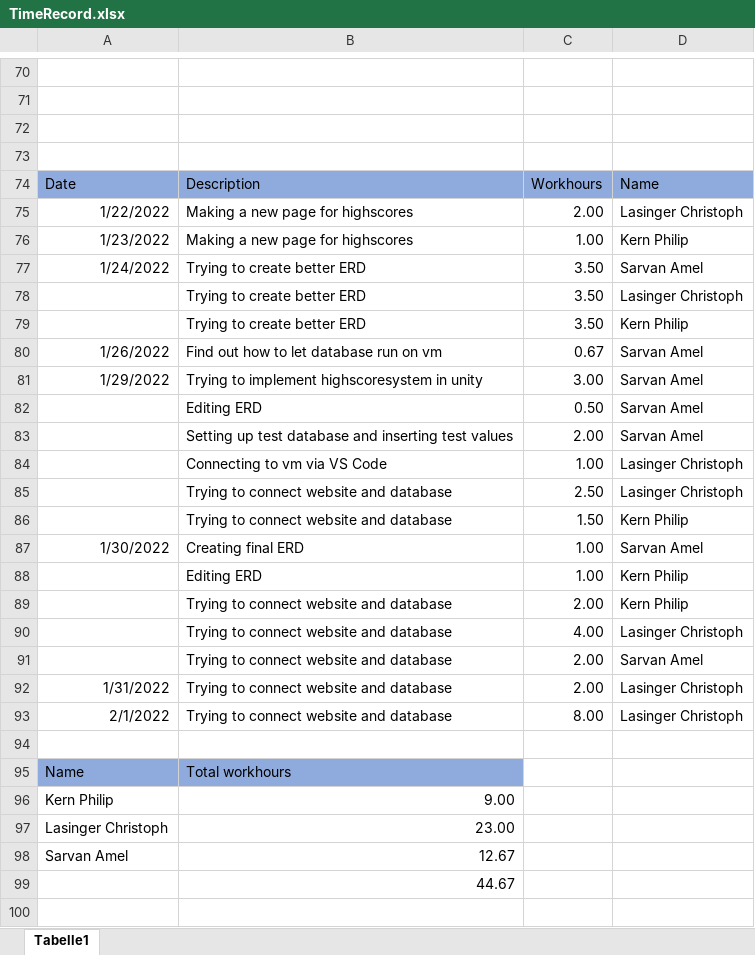
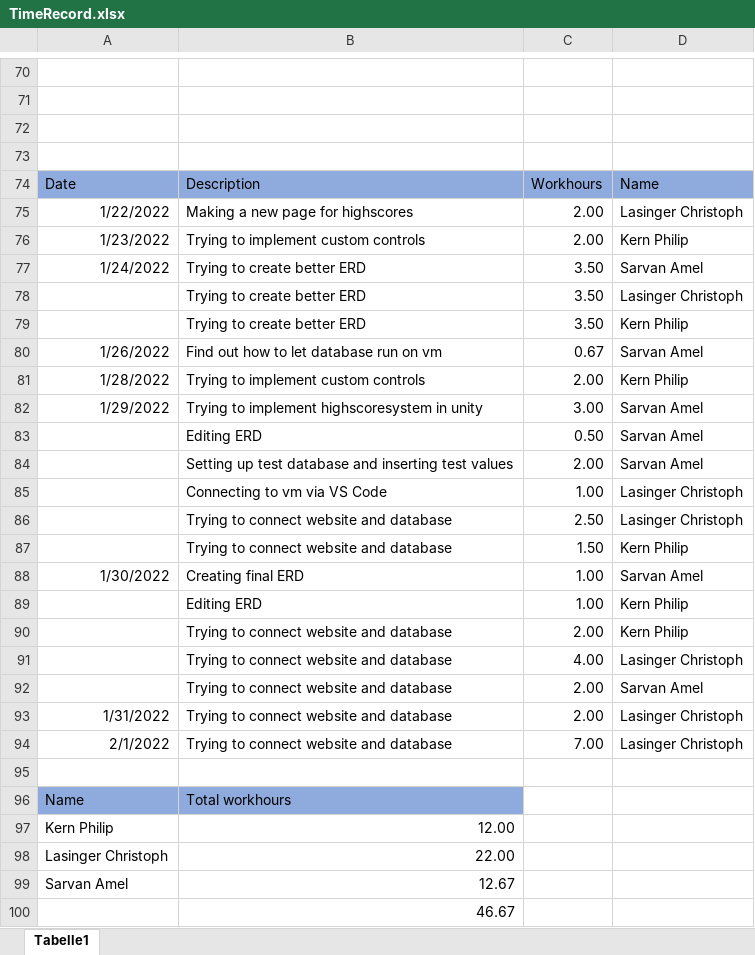
Before and after one commit to ChristophLasinger/Youre-not-alone, an Excel workbook: documents/TimeRecord.xlsx, sheet Tabelle1, drawn as a sheet; only a part is shown, gaps mark what is left out; values as stored, in another font and other column widths than the file's, no borders; charts and pictures not drawn; addresses are those after the commit; the diff names each change by its address in the sheet, - before the commit and + after, or states it on an @@ line.

Commit message:
Update Time record

```diff
--- a/documents/TimeRecord.xlsx (sheet Tabelle1)
+++ b/documents/TimeRecord.xlsx (sheet Tabelle1)
-B76: Making a new page for highscores
+B76: Trying to implement custom controls
-C76: 1.00
+C76: 2.00
+row 81: 1/28/2022 | Trying to implement custom controls | 2.00 | Kern Philip
-C94: 8.00
+C94: 7.00
-B97: 9.00
+B97: 12.00
-B98: 23.00
+B98: 22.00
-B100: 44.67
+B100: 46.67
```
Also changed, not shown: formulas that keep their value, 1 other file.
